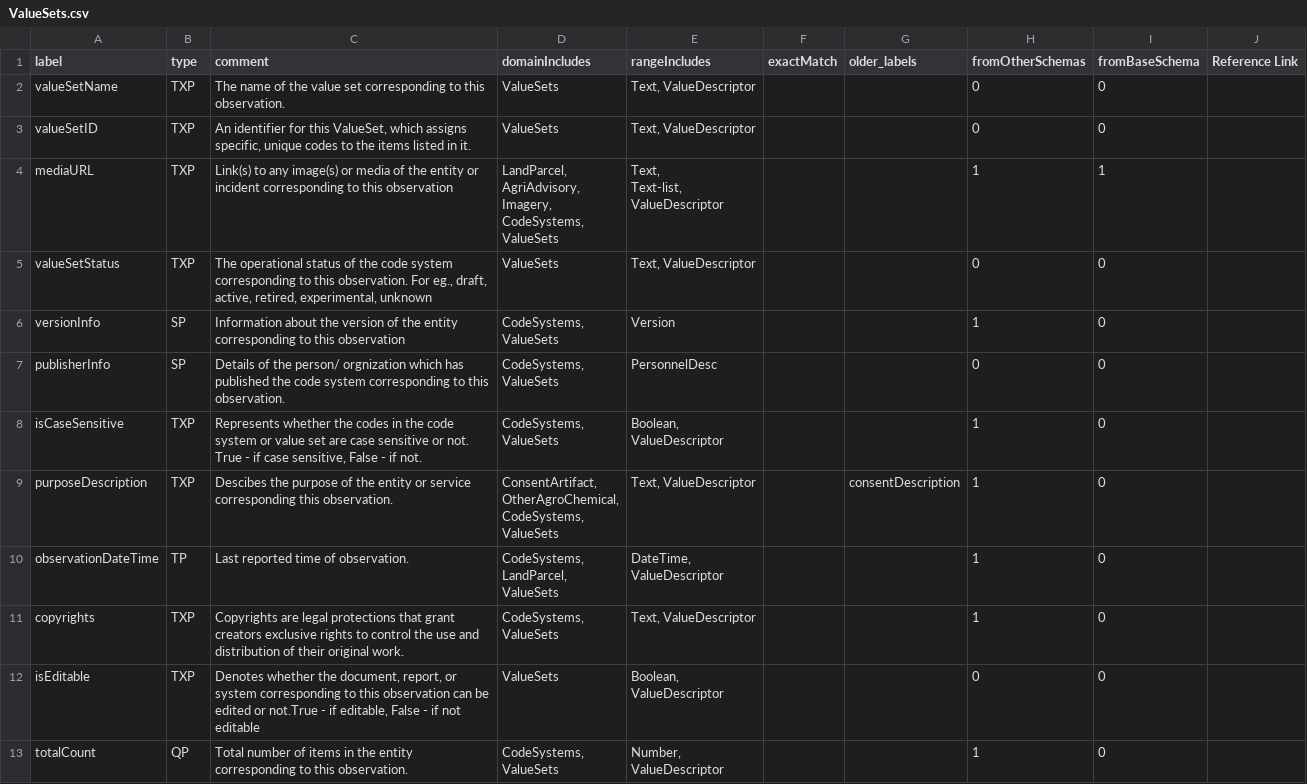
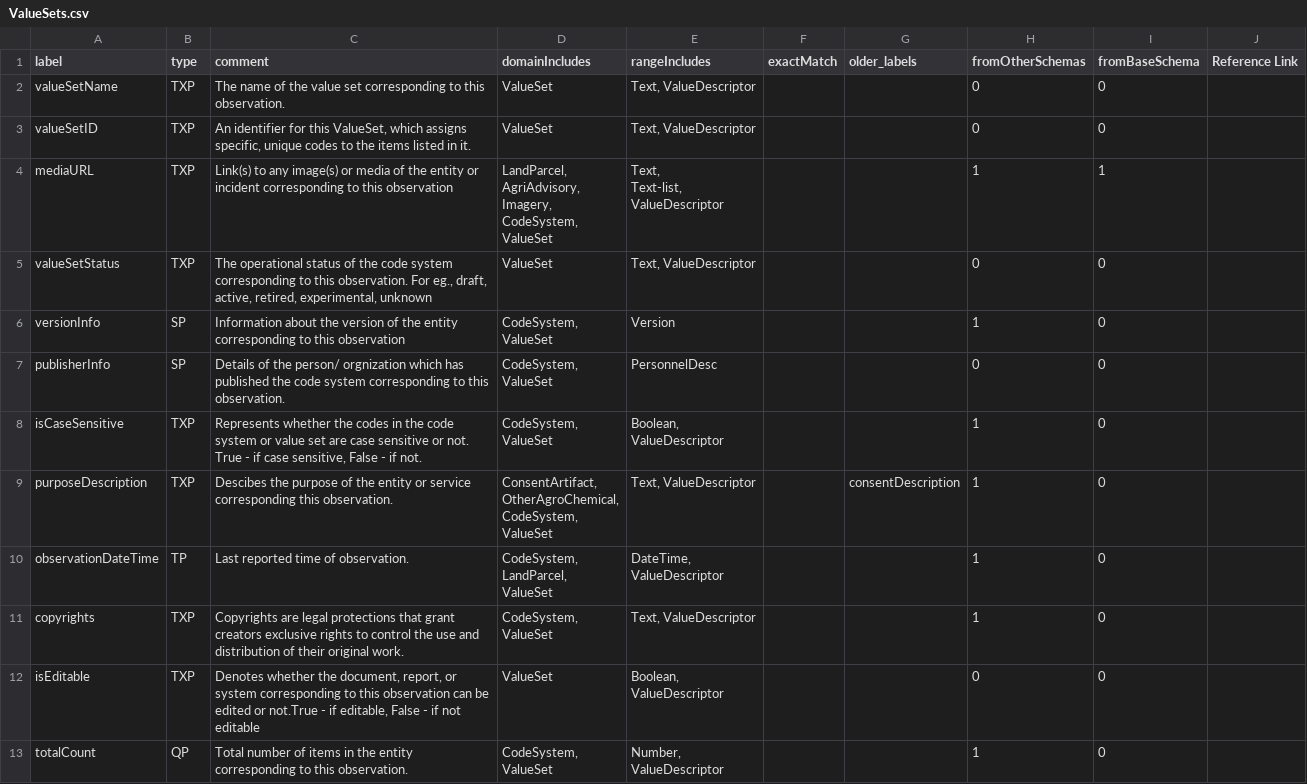
Before and after one commit to sushanthakumar/agri-voc, a CSV file: utils/misc/data-model-properties/onboarded_files/ValueSets.csv, drawn as a sheet.

```diff
--- a/utils/misc/data-model-properties/onboarded_files/ValueSets.csv
+++ b/utils/misc/data-model-properties/onboarded_files/ValueSets.csv
@@ -1,33 +1,33 @@
 label,type,comment,domainIncludes,rangeIncludes,exactMatch,older_labels,fromOtherSchemas,fromBaseSchema,Reference Link
-valueSetName,TXP,The name of the value set corresponding to this observation.,ValueSets,"Text, ValueDescriptor",,,0,0,
-valueSetID,TXP,"An identifier for this ValueSet, which assigns specific, unique codes to the items listed in it.",ValueSets,"Text, ValueDescriptor",,,0,0,
-mediaURL,TXP,Link(s) to any image(s) or media of the entity or incident corresponding to this observation,"LandParcel,
-AgriAdvisory,
-Imagery,
-CodeSystems,
-ValueSets","Text,
-Text-list,
-ValueDescriptor",,,1,1,
-valueSetStatus,TXP,"The operational status of the code system corresponding to this observation. For eg., draft, active, retired, experimental, unknown",ValueSets,"Text, ValueDescriptor",,,0,0,
-versionInfo,SP,Information about the version of the entity corresponding to this observation,"CodeSystems,
-ValueSets",Version,,,1,0,
-publisherInfo,SP,Details of the person/ orgnization which has published the code system corresponding to this observation.,"CodeSystems,
-ValueSets",PersonnelDesc,,,0,0,
-isCaseSensitive,TXP,"Represents whether the codes in the code system or value set are case sensitive or not. True - if case sensitive, False - if not.","CodeSystems,
-ValueSets","Boolean,
-ValueDescriptor",,,1,0,
-purposeDescription,TXP,Descibes the purpose of the entity or service corresponding this observation.,"ConsentArtifact,
-OtherAgroChemical,
-CodeSystems,
-ValueSets","Text, ValueDescriptor",,consentDescription,1,0,
-observationDateTime,TP,Last reported time of observation.,"CodeSystems,
-LandParcel,
-ValueSets","DateTime,
-ValueDescriptor",,,1,0,
-copyrights,TXP,Copyrights are legal protections that grant creators exclusive rights to control the use and distribution of their original work.,"CodeSystems,
-ValueSets","Text, ValueDescriptor",,,1,0,
-isEditable,TXP,"Denotes whether the document, report, or system corresponding to this observation can be edited or not.True - if editable, False - if not editable ",ValueSets,"Boolean,
-ValueDescriptor",,,0,0,
-totalCount,QP,Total number of items in the entity corresponding to this observation. ,"CodeSystems,
-ValueSets","Number,
-ValueDescriptor",,,1,0,
+valueSetName,TXP,The name of the value set corresponding to this observation.,ValueSet,"Text, ValueDescriptor",,,0,0,
+valueSetID,TXP,"An identifier for this ValueSet, which assigns specific, unique codes to the items listed in it.",ValueSet,"Text, ValueDescriptor",,,0,0,
+mediaURL,TXP,Link(s) to any image(s) or media of the entity or incident corresponding to this observation,"LandParcel,
+AgriAdvisory,
+Imagery,
+CodeSystem,
+ValueSet","Text,
+Text-list,
+ValueDescriptor",,,1,1,
+valueSetStatus,TXP,"The operational status of the code system corresponding to this observation. For eg., draft, active, retired, experimental, unknown",ValueSet,"Text, ValueDescriptor",,,0,0,
+versionInfo,SP,Information about the version of the entity corresponding to this observation,"CodeSystem,
+ValueSet",Version,,,1,0,
+publisherInfo,SP,Details of the person/ orgnization which has published the code system corresponding to this observation.,"CodeSystem,
+ValueSet",PersonnelDesc,,,0,0,
+isCaseSensitive,TXP,"Represents whether the codes in the code system or value set are case sensitive or not. True - if case sensitive, False - if not.","CodeSystem,
+ValueSet","Boolean,
+ValueDescriptor",,,1,0,
+purposeDescription,TXP,Descibes the purpose of the entity or service corresponding this observation.,"ConsentArtifact,
+OtherAgroChemical,
+CodeSystem,
+ValueSet","Text, ValueDescriptor",,consentDescription,1,0,
+observationDateTime,TP,Last reported time of observation.,"CodeSystem,
+LandParcel,
+ValueSet","DateTime,
+ValueDescriptor",,,1,0,
+copyrights,TXP,Copyrights are legal protections that grant creators exclusive rights to control the use and distribution of their original work.,"CodeSystem,
+ValueSet","Text, ValueDescriptor",,,1,0,
+isEditable,TXP,"Denotes whether the document, report, or system corresponding to this observation can be edited or not.True - if editable, False - if not editable ",ValueSet,"Boolean,
+ValueDescriptor",,,0,0,
+totalCount,QP,Total number of items in the entity corresponding to this observation. ,"CodeSystem,
+ValueSet","Number,
+ValueDescriptor",,,1,0,
```
Also changed, not shown: utils/misc/data-model-properties/onboarded_files/CodeSystems.csv, 18 other files.
